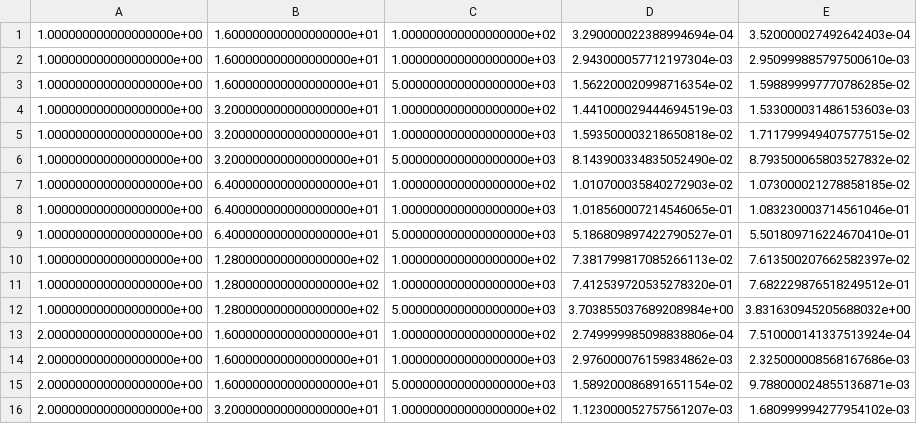
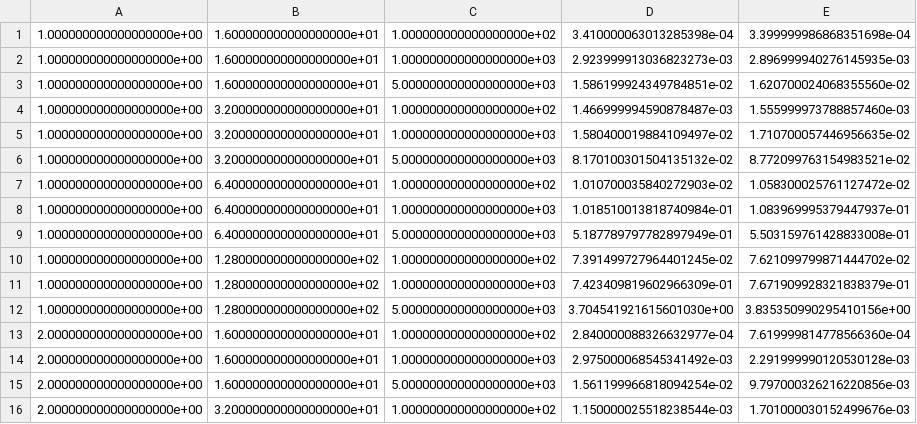
Before and after one commit to PhilippRue/SiScLab_23_24, a CSV file: exercise_4_batched_calls/ZGEMM/times.csv, drawn as a sheet; only a part is shown; the diff covers the shown part only.

```diff
--- a/exercise_4_batched_calls/ZGEMM/times.csv
+++ b/exercise_4_batched_calls/ZGEMM/times.csv
@@ -1,16 +1,16 @@
-1.000000000000000000e+00	1.600000000000000000e+01	1.000000000000000000e+02	3.290000022388994694e-04	3.520000027492642403e-04
-1.000000000000000000e+00	1.600000000000000000e+01	1.000000000000000000e+03	2.943000057712197304e-03	2.950999885797500610e-03
-1.000000000000000000e+00	1.600000000000000000e+01	5.000000000000000000e+03	1.562200020998716354e-02	1.598899997770786285e-02
-1.000000000000000000e+00	3.200000000000000000e+01	1.000000000000000000e+02	1.441000029444694519e-03	1.533000031486153603e-03
-1.000000000000000000e+00	3.200000000000000000e+01	1.000000000000000000e+03	1.593500003218650818e-02	1.711799949407577515e-02
-1.000000000000000000e+00	3.200000000000000000e+01	5.000000000000000000e+03	8.143900334835052490e-02	8.793500065803527832e-02
-1.000000000000000000e+00	6.400000000000000000e+01	1.000000000000000000e+02	1.010700035840272903e-02	1.073000021278858185e-02
-1.000000000000000000e+00	6.400000000000000000e+01	1.000000000000000000e+03	1.018560007214546065e-01	1.083230003714561046e-01
-1.000000000000000000e+00	6.400000000000000000e+01	5.000000000000000000e+03	5.186809897422790527e-01	5.501809716224670410e-01
-1.000000000000000000e+00	1.280000000000000000e+02	1.000000000000000000e+02	7.381799817085266113e-02	7.613500207662582397e-02
-1.000000000000000000e+00	1.280000000000000000e+02	1.000000000000000000e+03	7.412539720535278320e-01	7.682229876518249512e-01
-1.000000000000000000e+00	1.280000000000000000e+02	5.000000000000000000e+03	3.703855037689208984e+00	3.831630945205688032e+00
-2.000000000000000000e+00	1.600000000000000000e+01	1.000000000000000000e+02	2.749999985098838806e-04	7.510000141337513924e-04
-2.000000000000000000e+00	1.600000000000000000e+01	1.000000000000000000e+03	2.976000076159834862e-03	2.325000008568167686e-03
-2.000000000000000000e+00	1.600000000000000000e+01	5.000000000000000000e+03	1.589200086891651154e-02	9.788000024855136871e-03
-2.000000000000000000e+00	3.200000000000000000e+01	1.000000000000000000e+02	1.123000052757561207e-03	1.680999994277954102e-03
+1.000000000000000000e+00	1.600000000000000000e+01	1.000000000000000000e+02	3.410000063013285398e-04	3.399999986868351698e-04
+1.000000000000000000e+00	1.600000000000000000e+01	1.000000000000000000e+03	2.923999913036823273e-03	2.896999940276145935e-03
+1.000000000000000000e+00	1.600000000000000000e+01	5.000000000000000000e+03	1.586199924349784851e-02	1.620700024068355560e-02
+1.000000000000000000e+00	3.200000000000000000e+01	1.000000000000000000e+02	1.466999994590878487e-03	1.555999973788857460e-03
+1.000000000000000000e+00	3.200000000000000000e+01	1.000000000000000000e+03	1.580400019884109497e-02	1.710700057446956635e-02
+1.000000000000000000e+00	3.200000000000000000e+01	5.000000000000000000e+03	8.170100301504135132e-02	8.772099763154983521e-02
+1.000000000000000000e+00	6.400000000000000000e+01	1.000000000000000000e+02	1.010700035840272903e-02	1.058300025761127472e-02
+1.000000000000000000e+00	6.400000000000000000e+01	1.000000000000000000e+03	1.018510013818740984e-01	1.083969995379447937e-01
+1.000000000000000000e+00	6.400000000000000000e+01	5.000000000000000000e+03	5.187789797782897949e-01	5.503159761428833008e-01
+1.000000000000000000e+00	1.280000000000000000e+02	1.000000000000000000e+02	7.391499727964401245e-02	7.621099799871444702e-02
+1.000000000000000000e+00	1.280000000000000000e+02	1.000000000000000000e+03	7.423409819602966309e-01	7.671909928321838379e-01
+1.000000000000000000e+00	1.280000000000000000e+02	5.000000000000000000e+03	3.704541921615601030e+00	3.835350990295410156e+00
+2.000000000000000000e+00	1.600000000000000000e+01	1.000000000000000000e+02	2.840000088326632977e-04	7.619999814778566360e-04
+2.000000000000000000e+00	1.600000000000000000e+01	1.000000000000000000e+03	2.975000068545341492e-03	2.291999990120530128e-03
+2.000000000000000000e+00	1.600000000000000000e+01	5.000000000000000000e+03	1.561199966818094254e-02	9.797000326216220856e-03
+2.000000000000000000e+00	3.200000000000000000e+01	1.000000000000000000e+02	1.150000025518238544e-03	1.701000030152499676e-03
```
Also changed, not shown: 111 edited cells elsewhere in this file, 5 other files.
